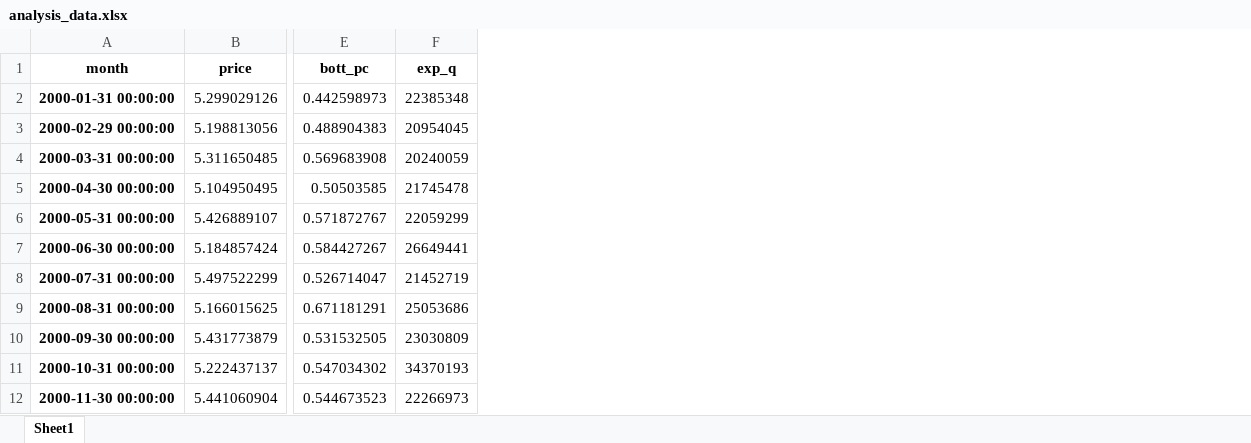
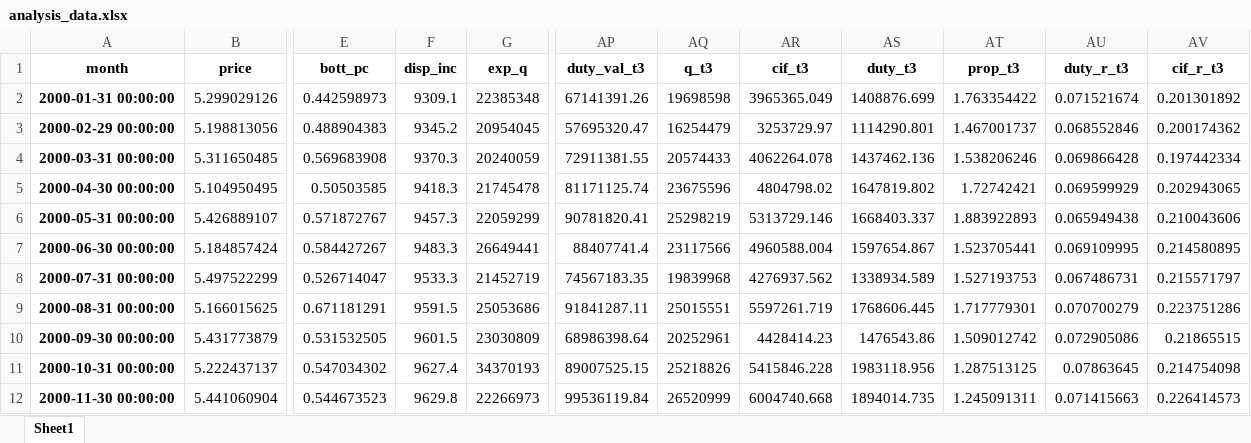
Before and after one commit to henrymjohnson/the-effect-of-tariffs-on-wine-prices, an Excel workbook: data/analysis_data.xlsx, sheet Sheet1, drawn as a sheet; only a part is shown, gaps mark what is left out; values as stored, in another font and other column widths than the file's, no borders; the diff names each change by its address in the sheet, - before the commit and + after, or states it on an @@ line.

```diff
--- a/data/analysis_data.xlsx (sheet Sheet1)
+++ b/data/analysis_data.xlsx (sheet Sheet1)
+column F (disp_inc), rows 2-12: 9309.1 | 9345.2 | 9370.3 | 9418.3 | 9457.3 | 9483.3 | 9533.3 | 9591.5 | 9601.5 | 9627.4 | 9629.8
+column AP (duty_val_t3), rows 2-12: 67141391.26 | 57695320.47 | 72911381.55 | 81171125.74 | 90781820.41 | 88407741.4 | 74567183.35 | 91841287.11 | 68986398.64 | 89007525.15 | 99536119.84
+column AQ (q_t3), rows 2-12: 19698598 | 16254479 | 20574433 | 23675596 | 25298219 | 23117566 | 19839968 | 25015551 | 20252961 | 25218826 | 26520999
+column AR (cif_t3), rows 2-12: 3965365.049 | 3253729.97 | 4062264.078 | 4804798.02 | 5313729.146 | 4960588.004 | 4276937.562 | 5597261.719 | 4428414.23 | 5415846.228 | 6004740.668
+column AS (duty_t3), rows 2-12: 1408876.699 | 1114290.801 | 1437462.136 | 1647819.802 | 1668403.337 | 1597654.867 | 1338934.589 | 1768606.445 | 1476543.86 | 1983118.956 | 1894014.735
+column AT (prop_t3), rows 2-12: 1.763354422 | 1.467001737 | 1.538206246 | 1.72742421 | 1.883922893 | 1.523705441 | 1.527193753 | 1.717779301 | 1.509012742 | 1.287513125 | 1.245091311
+column AU (duty_r_t3), rows 2-12: 0.071521674 | 0.068552846 | 0.069866428 | 0.069599929 | 0.065949438 | 0.069109995 | 0.067486731 | 0.070700279 | 0.072905086 | 0.07863645 | 0.071415663
+column AV (cif_r_t3), rows 2-12: 0.201301892 | 0.200174362 | 0.197442334 | 0.202943065 | 0.210043606 | 0.214580895 | 0.215571797 | 0.223751286 | 0.21865515 | 0.214754098 | 0.226414573
```
Also changed, not shown: data/analysis_data_sa.xlsx, data/master-data.xlsx, 18 other files.
